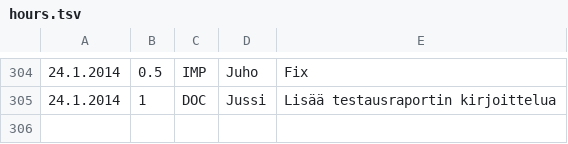
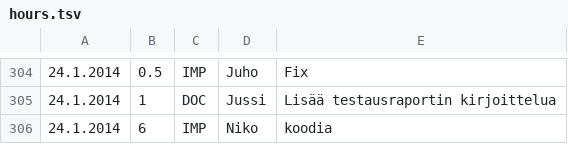
Before and after one commit to Deraen/skillproject, a TSV file: hours.tsv, drawn as a sheet; only a part is shown, gaps mark what is left out; the diff names each change by its address in the sheet, - before the commit and + after, or states it on an @@ line.

Commit message:
ProjectBot

```diff
--- a/hours.tsv
+++ b/hours.tsv
+row 306: 24.1.2014 | 6 | IMP | Niko | koodia
```
